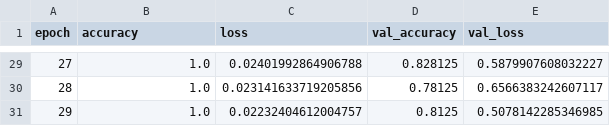
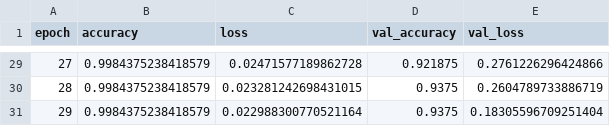
Before and after one commit to Coderangshu/OrcaClassifier-LSTM, a CSV file: logs/conv2d_history.csv, drawn as a sheet; only a part is shown, gaps mark what is left out; the diff covers the shown part only.

```diff
--- a/logs/conv2d_history.csv
+++ b/logs/conv2d_history.csv
@@ -29,3 +29,3 @@ epoch,accuracy,loss,val_accuracy,val_loss
-27,1.0,0.02401992864906788,0.828125,0.5879907608032227
-28,1.0,0.023141633719205856,0.78125,0.6566383242607117
-29,1.0,0.02232404612004757,0.8125,0.5078142285346985
+27,0.9984375238418579,0.02471577189862728,0.921875,0.2761226296424866
+28,0.9984375238418579,0.023281242698431015,0.9375,0.2604789733886719
+29,0.9984375238418579,0.022988300770521164,0.9375,0.18305596709251404
```
Also changed, not shown: 101 edited cells elsewhere in this file, logs/conv1d_history.csv, logs/lstm_history.csv, 7 other files.
